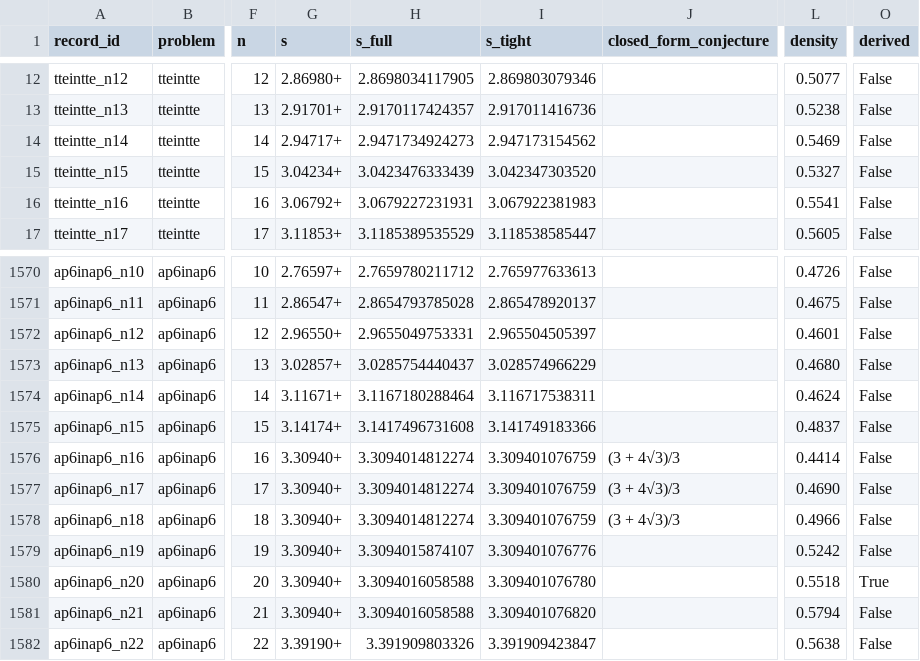
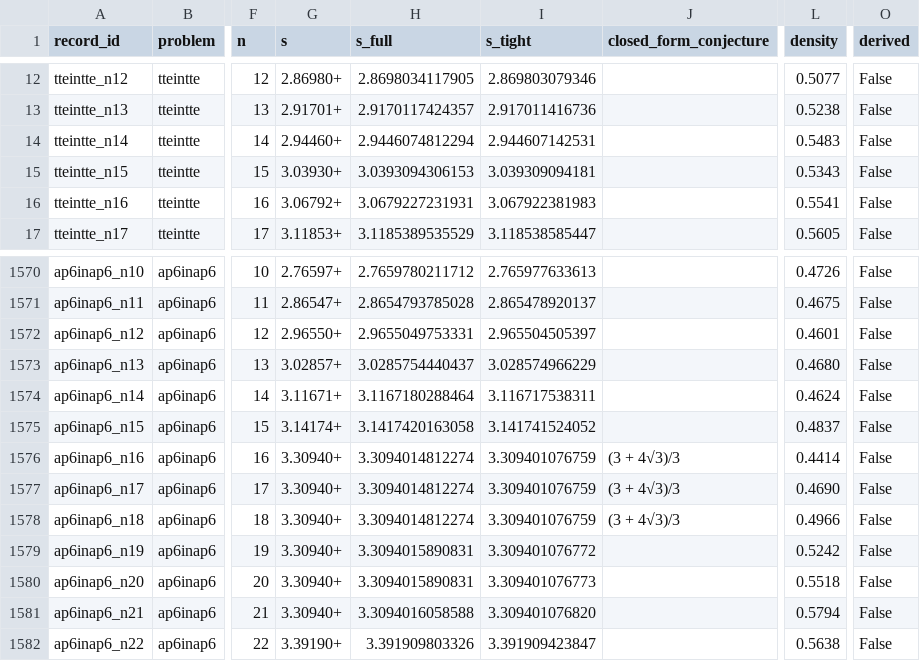
Before and after one commit to alejandrozu/platonic-packing, a CSV file: records/SUMMARY_families.csv, drawn as a sheet; only a part is shown, gaps mark what is left out; the diff names each change by its address in the sheet, - before the commit and + after, or states it on an @@ line.

```diff
--- a/records/SUMMARY_families.csv
+++ b/records/SUMMARY_families.csv
-G14 (s): 2.94717+
+G14 (s): 2.94460+
-H14 (s_full): 2.9471734924273
+H14 (s_full): 2.9446074812294
-I14 (s_tight): 2.947173154562
+I14 (s_tight): 2.944607142531
-L14 (density): 0.5469
+L14 (density): 0.5483
-G15 (s): 3.04234+
+G15 (s): 3.03930+
-H15 (s_full): 3.0423476333439
+H15 (s_full): 3.0393094306153
-I15 (s_tight): 3.042347303520
+I15 (s_tight): 3.039309094181
-L15 (density): 0.5327
+L15 (density): 0.5343
-H1575 (s_full): 3.1417496731608
+H1575 (s_full): 3.1417420163058
-I1575 (s_tight): 3.141749183366
+I1575 (s_tight): 3.141741524052
-H1579 (s_full): 3.3094015874107
+H1579 (s_full): 3.3094015890831
-I1579 (s_tight): 3.309401076776
+I1579 (s_tight): 3.309401076772
-H1580 (s_full): 3.3094016058588
+H1580 (s_full): 3.3094015890831
-I1580 (s_tight): 3.309401076780
+I1580 (s_tight): 3.309401076773
-O1580 (derived): True
+O1580 (derived): False
```
Also changed, not shown: 29 other files.
